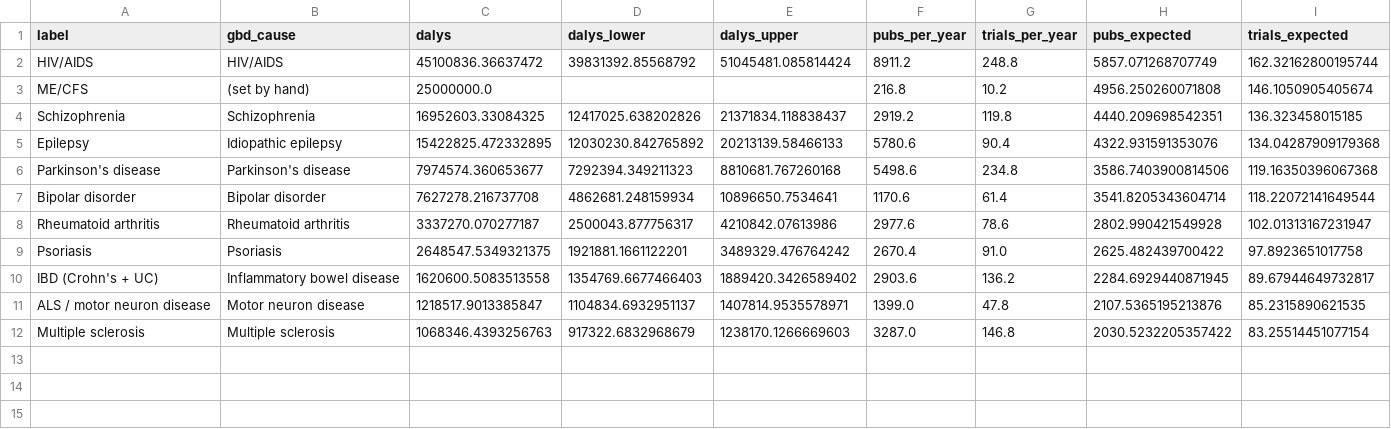
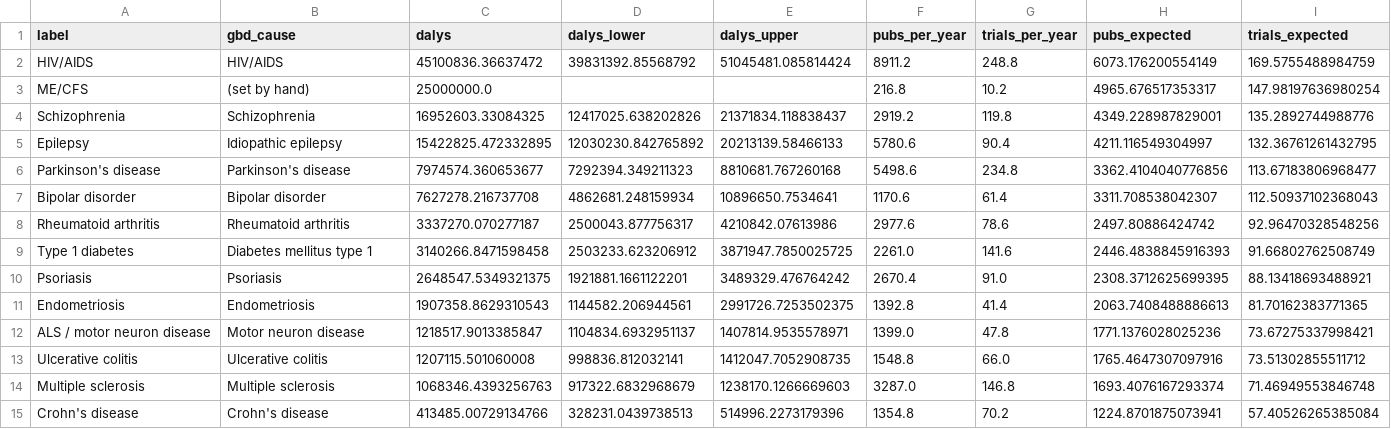
Before and after one commit to ebise-wq/pais-data, a CSV file: analysis/burden_vs_research_2021-2025.csv, drawn as a sheet.

```diff
--- a/analysis/burden_vs_research_2021-2025.csv
+++ b/analysis/burden_vs_research_2021-2025.csv
@@ -1,12 +1,15 @@
 label,gbd_cause,dalys,dalys_lower,dalys_upper,pubs_per_year,trials_per_year,pubs_expected,trials_expected
-HIV/AIDS,HIV/AIDS,45100836.36637472,39831392.85568792,51045481.085814424,8911.2,248.8,5857.071268707749,162.32162800195744
-ME/CFS,(set by hand),25000000.0,,,216.8,10.2,4956.250260071808,146.1050905405674
-Schizophrenia,Schizophrenia,16952603.33084325,12417025.638202826,21371834.118838437,2919.2,119.8,4440.209698542351,136.323458015185
-Epilepsy,Idiopathic epilepsy,15422825.472332895,12030230.842765892,20213139.58466133,5780.6,90.4,4322.931591353076,134.04287909179368
-Parkinson's disease,Parkinson's disease,7974574.360653677,7292394.349211323,8810681.767260168,5498.6,234.8,3586.7403900814506,119.16350396067368
-Bipolar disorder,Bipolar disorder,7627278.216737708,4862681.248159934,10896650.7534641,1170.6,61.4,3541.8205343604714,118.22072141649544
-Rheumatoid arthritis,Rheumatoid arthritis,3337270.070277187,2500043.877756317,4210842.07613986,2977.6,78.6,2802.990421549928,102.01313167231947
-Psoriasis,Psoriasis,2648547.5349321375,1921881.1661122201,3489329.476764242,2670.4,91.0,2625.482439700422,97.8923651017758
-IBD (Crohn's + UC),Inflammatory bowel disease,1620600.5083513558,1354769.6677466403,1889420.3426589402,2903.6,136.2,2284.6929440871945,89.67944649732817
-ALS / motor neuron disease,Motor neuron disease,1218517.9013385847,1104834.6932951137,1407814.9535578971,1399.0,47.8,2107.5365195213876,85.2315890621535
-Multiple sclerosis,Multiple sclerosis,1068346.4393256763,917322.6832968679,1238170.1266669603,3287.0,146.8,2030.5232205357422,83.25514451077154
+HIV/AIDS,HIV/AIDS,45100836.36637472,39831392.85568792,51045481.085814424,8911.2,248.8,6073.176200554149,169.5755488984759
+ME/CFS,(set by hand),25000000.0,,,216.8,10.2,4965.676517353317,147.98197636980254
+Schizophrenia,Schizophrenia,16952603.33084325,12417025.638202826,21371834.118838437,2919.2,119.8,4349.228987829001,135.2892744988776
+Epilepsy,Idiopathic epilepsy,15422825.472332895,12030230.842765892,20213139.58466133,5780.6,90.4,4211.116549304997,132.36761261432795
+Parkinson's disease,Parkinson's disease,7974574.360653677,7292394.349211323,8810681.767260168,5498.6,234.8,3362.4104040776856,113.67183806968477
+Bipolar disorder,Bipolar disorder,7627278.216737708,4862681.248159934,10896650.7534641,1170.6,61.4,3311.708538042307,112.50937102368043
+Rheumatoid arthritis,Rheumatoid arthritis,3337270.070277187,2500043.877756317,4210842.07613986,2977.6,78.6,2497.80886424742,92.96470328548256
+Type 1 diabetes,Diabetes mellitus type 1,3140266.8471598458,2503233.623206912,3871947.7850025725,2261.0,141.6,2446.4838845916393,91.66802762508749
+Psoriasis,Psoriasis,2648547.5349321375,1921881.1661122201,3489329.476764242,2670.4,91.0,2308.3712625699395,88.13418693488921
+Endometriosis,Endometriosis,1907358.8629310543,1144582.206944561,2991726.7253502375,1392.8,41.4,2063.7408488886613,81.70162383771365
+ALS / motor neuron disease,Motor neuron disease,1218517.9013385847,1104834.6932951137,1407814.9535578971,1399.0,47.8,1771.1376028025236,73.67275337998421
+Ulcerative colitis,Ulcerative colitis,1207115.501060008,998836.812032141,1412047.7052908735,1548.8,66.0,1765.4647307097916,73.51302855511712
+Multiple sclerosis,Multiple sclerosis,1068346.4393256763,917322.6832968679,1238170.1266669603,3287.0,146.8,1693.4076167293374,71.46949553846748
+Crohn's disease,Crohn's disease,413485.00729134766,328231.0439738513,514996.2273179396,1354.8,70.2,1224.8701875073941,57.40526265385084
```
Also changed, not shown: 4 other files.
